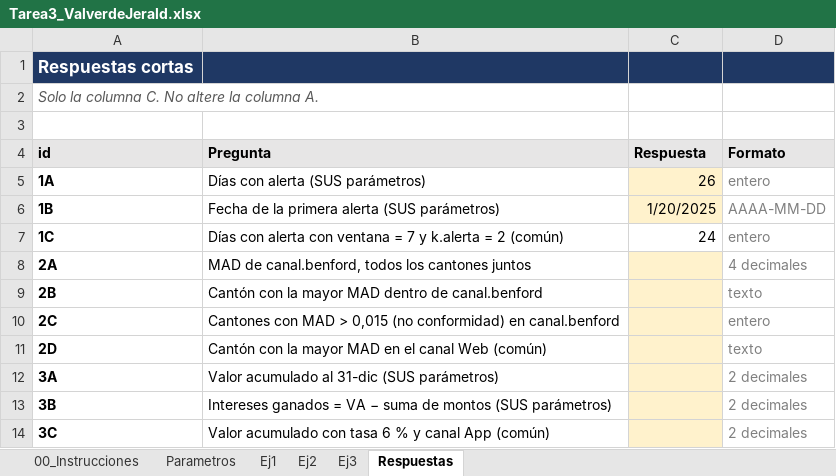
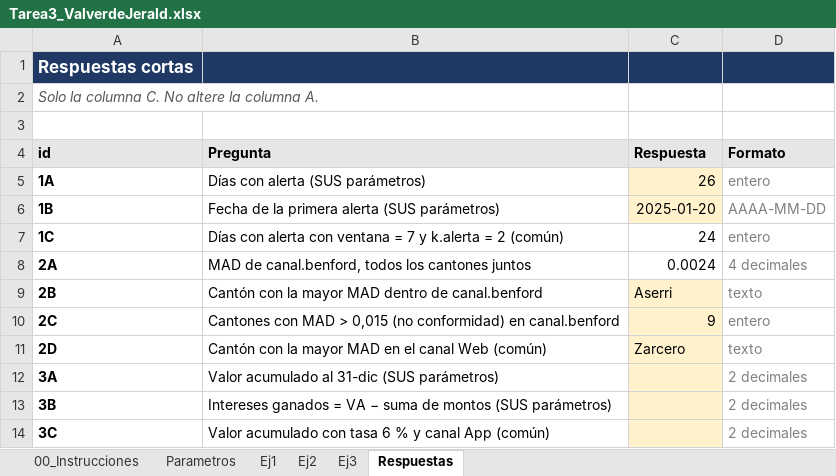
Before and after one commit to Jerald-vm/Tarea3_ValverdeJerald, an Excel workbook: excel/Tarea3_ValverdeJerald.xlsx, sheet Respuestas, drawn as a sheet; values as stored, in another font and other column widths than the file's, no borders; the diff names each change by its address in the sheet, - before the commit and + after, or states it on an @@ line.

```diff
--- a/excel/Tarea3_ValverdeJerald.xlsx (sheet Respuestas)
+++ b/excel/Tarea3_ValverdeJerald.xlsx (sheet Respuestas)
-C6 (Respuesta): 1/20/2025
+C6 (Respuesta): 2025-01-20
-C8 (Respuesta): (empty)
+C8 (Respuesta): 0.0024
-C8 fill: #FFF2CC
+C8 fill: none
-C9 (Respuesta): (empty)
+C9 (Respuesta): Aserri
-C10 (Respuesta): (empty)
+C10 (Respuesta): 9
-C11 (Respuesta): (empty)
+C11 (Respuesta): Zarcero
```
Also changed, not shown: sheet Ej2.
